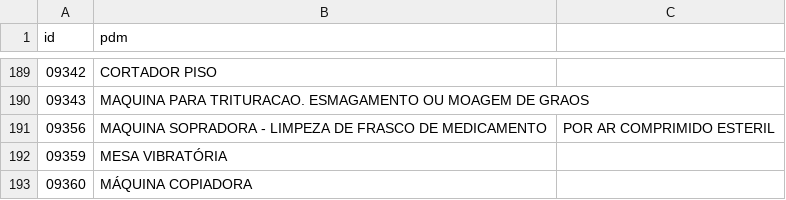
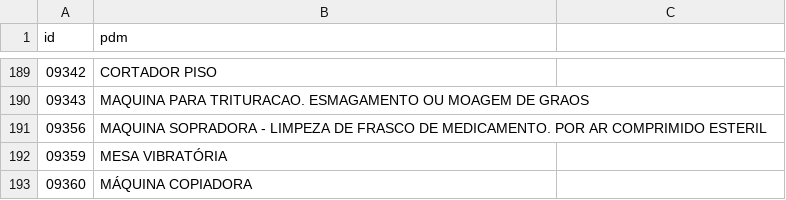
Before and after one commit to ant-rod-silva/catmat_compras_gov_pub, a CSV file: pdm/csv/grupo36_pdm.csv, drawn as a sheet; only a part is shown, gaps mark what is left out.

Commit message:
Update grupo36_pdm.csv

```diff
--- a/pdm/csv/grupo36_pdm.csv
+++ b/pdm/csv/grupo36_pdm.csv
@@ -190,3 +190,3 @@ id,pdm
 09343,MAQUINA PARA TRITURACAO. ESMAGAMENTO OU MOAGEM DE GRAOS
-09356,MAQUINA SOPRADORA - LIMPEZA DE FRASCO DE MEDICAMENTO, POR AR COMPRIMIDO ESTERIL
+09356,MAQUINA SOPRADORA - LIMPEZA DE FRASCO DE MEDICAMENTO. POR AR COMPRIMIDO ESTERIL
 09359,MESA VIBRATÓRIA
```
